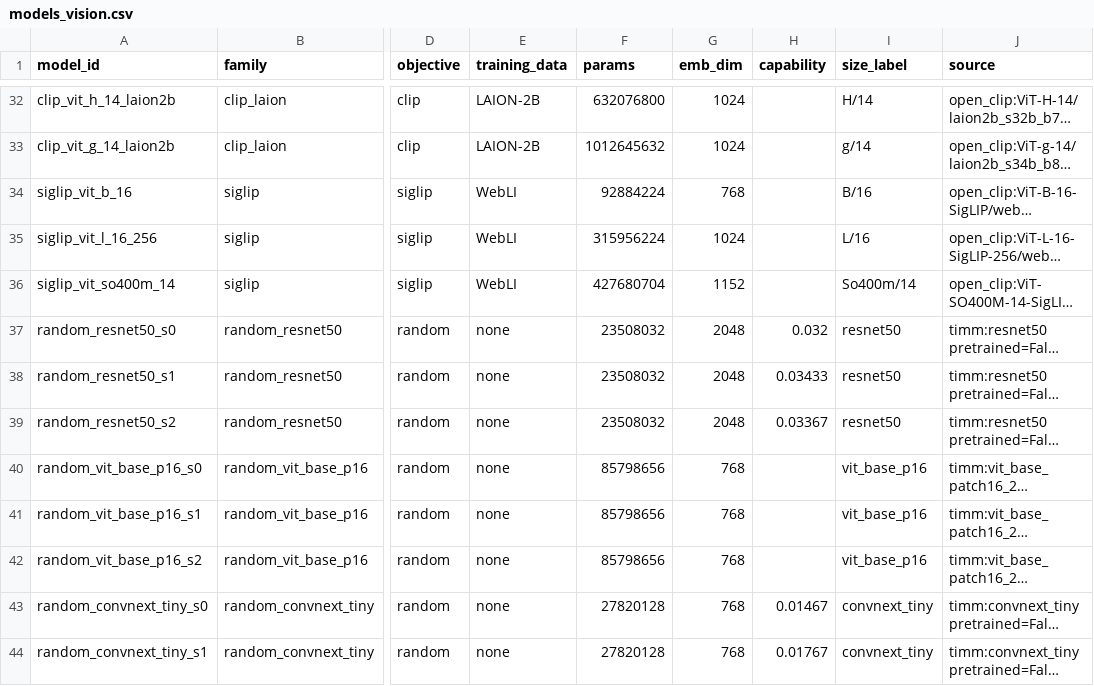
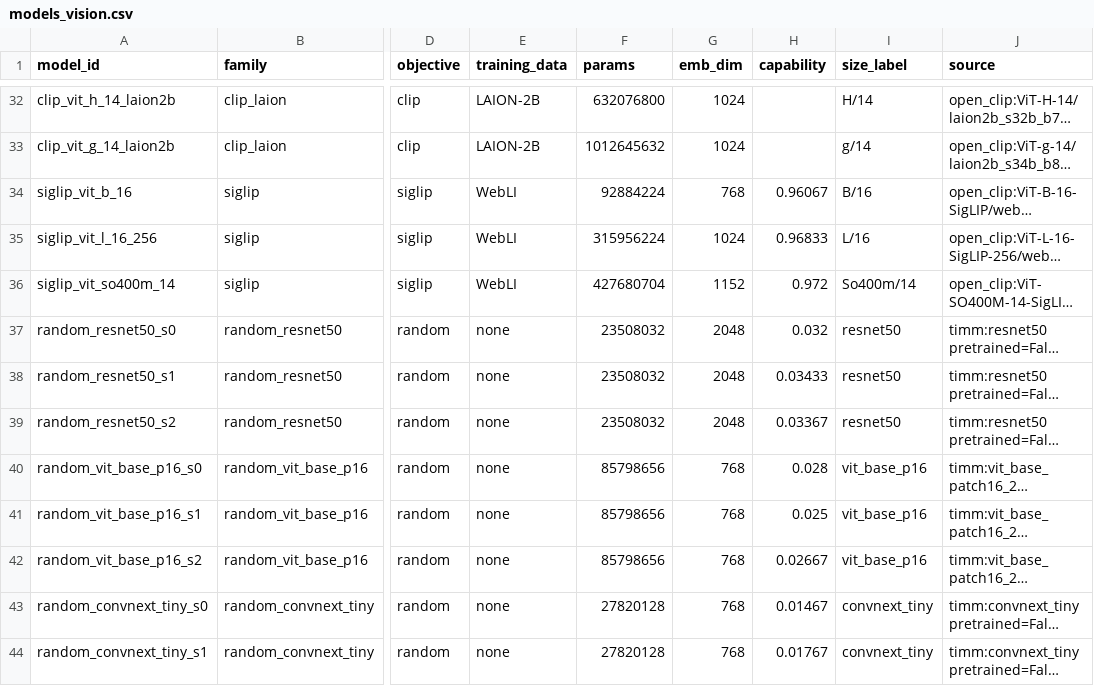
Before and after one commit to MDavis3/platonic-brain-index, a CSV file: artifacts/models_vision.csv, drawn as a sheet; only a part is shown, gaps mark what is left out; long unchanged cells end in …; the diff covers the shown part only; the diff names each change by its address in the sheet, - before the commit and + after, or states it on an @@ line.

```diff
--- a/artifacts/models_vision.csv
+++ b/artifacts/models_vision.csv
-H34 (capability): (empty)
+H34 (capability): 0.96067
-H35 (capability): (empty)
+H35 (capability): 0.96833
-H36 (capability): (empty)
+H36 (capability): 0.972
-H40 (capability): (empty)
+H40 (capability): 0.028
-H41 (capability): (empty)
+H41 (capability): 0.025
-H42 (capability): (empty)
+H42 (capability): 0.02667
```
Also changed, not shown: 16 edited cells elsewhere in this file.
